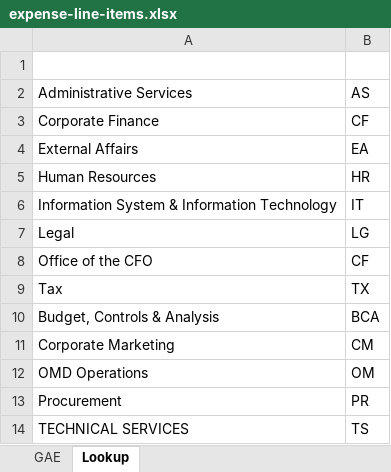
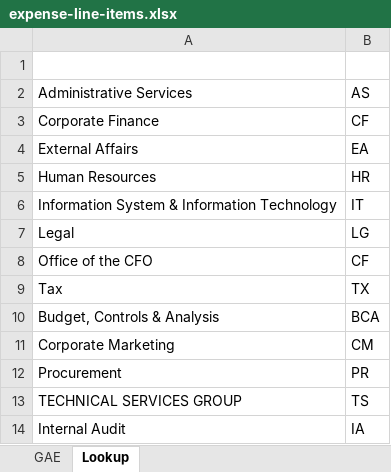
Before and after one commit to ortigasai/Budget_sys, an Excel workbook: backend/prisma/data/expense-line-items.xlsx, sheet Lookup, drawn as a sheet; values as stored, in another font and other column widths than the file's, no borders; removed rows and columns are numbered as before the commit, all else as after; the diff names each change by its address in the sheet, - before the commit and + after, or states it on an @@ line.

```diff
--- a/backend/prisma/data/expense-line-items.xlsx (sheet Lookup)
+++ b/backend/prisma/data/expense-line-items.xlsx (sheet Lookup)
-row 12: OMD Operations | OM
-A13: TECHNICAL SERVICES
+A13: TECHNICAL SERVICES GROUP
+row 14: Internal Audit | IA
```
Also changed, not shown: sheet GAE, formulas that keep their value, Budgeting System_Expense Line Items.xlsx, 9 other files.
